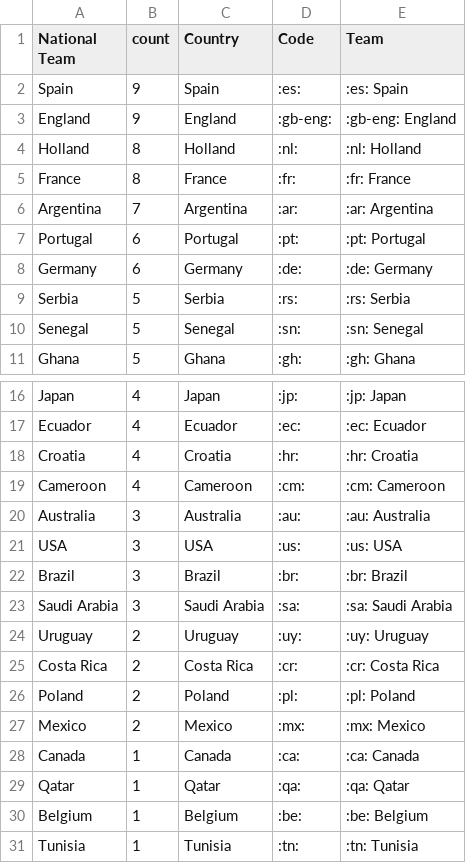
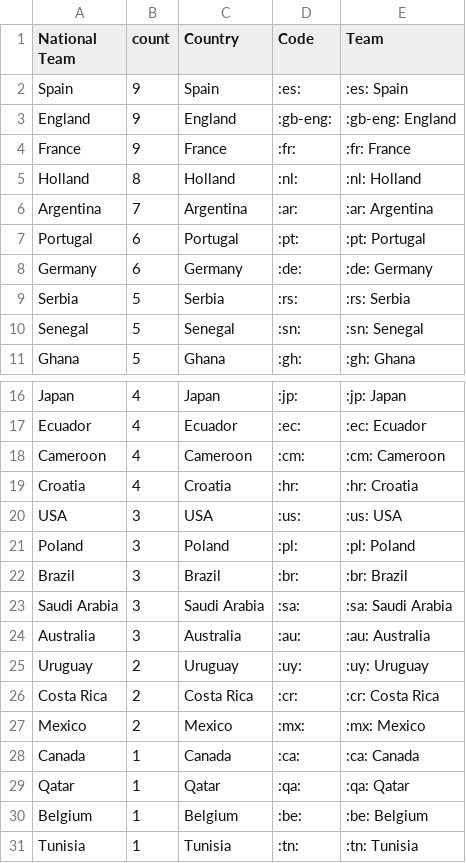
Before and after one commit to sahanjournal/primary-results-2025, a CSV file: fifagoals.csv, drawn as a sheet; only a part is shown, gaps mark what is left out.

```diff
--- a/fifagoals.csv
+++ b/fifagoals.csv
@@ -3,4 +3,4 @@ Spain,9,Spain,:es:,:es: Spain
 England,9,England,:gb-eng:,:gb-eng: England
+France,9,France,:fr:,:fr: France
 Holland,8,Holland,:nl:,:nl: Holland
-France,8,France,:fr:,:fr: France
 Argentina,7,Argentina,:ar:,:ar: Argentina
@@ -17,11 +17,11 @@ Japan,4,Japan,:jp:,:jp: Japan
 Ecuador,4,Ecuador,:ec:,:ec: Ecuador
+Cameroon,4,Cameroon,:cm:,:cm: Cameroon
 Croatia,4,Croatia,:hr:,:hr: Croatia
-Cameroon,4,Cameroon,:cm:,:cm: Cameroon
-Australia,3,Australia,:au:,:au: Australia
 USA,3,USA,:us:,:us: USA
+Poland,3,Poland,:pl:,:pl: Poland
 Brazil,3,Brazil,:br:,:br: Brazil
 Saudi Arabia,3,Saudi Arabia,:sa:,:sa: Saudi Arabia
+Australia,3,Australia,:au:,:au: Australia
 Uruguay,2,Uruguay,:uy:,:uy: Uruguay
 Costa Rica,2,Costa Rica,:cr:,:cr: Costa Rica
-Poland,2,Poland,:pl:,:pl: Poland
 Mexico,2,Mexico,:mx:,:mx: Mexico
```
